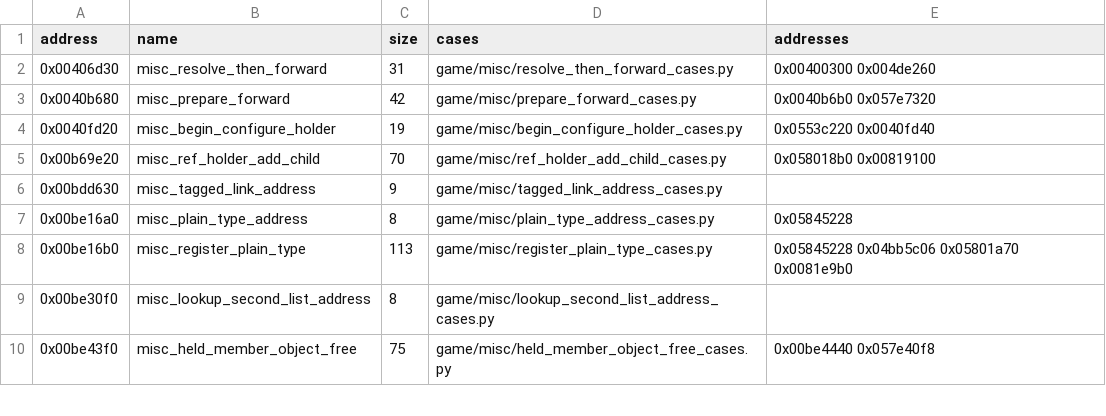
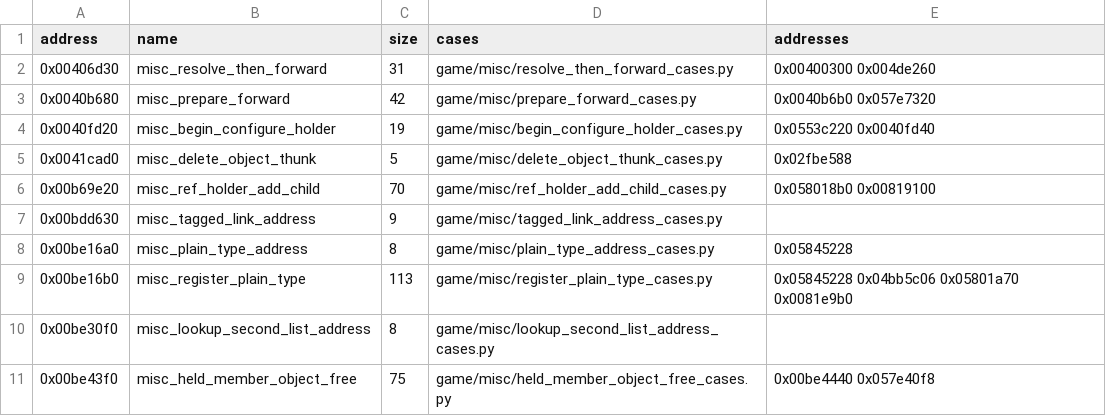
Before and after one commit to Jeffiest/Paleblood, a CSV file: game/auto/twin_exemplars.csv, drawn as a sheet; only a part is shown.

```diff
--- a/game/auto/twin_exemplars.csv
+++ b/game/auto/twin_exemplars.csv
@@ -4,2 +4,3 @@ address,name,size,cases,addresses
 0x0040fd20,misc_begin_configure_holder,19,game/misc/begin_configure_holder_cases.py,0x0553c220 0x0040fd40
+0x0041cad0,misc_delete_object_thunk,5,game/misc/delete_object_thunk_cases.py,0x02fbe588
 0x00b69e20,misc_ref_holder_add_child,70,game/misc/ref_holder_add_child_cases.py,0x058018b0 0x00819100
```
Also changed, not shown: 9 other files.
